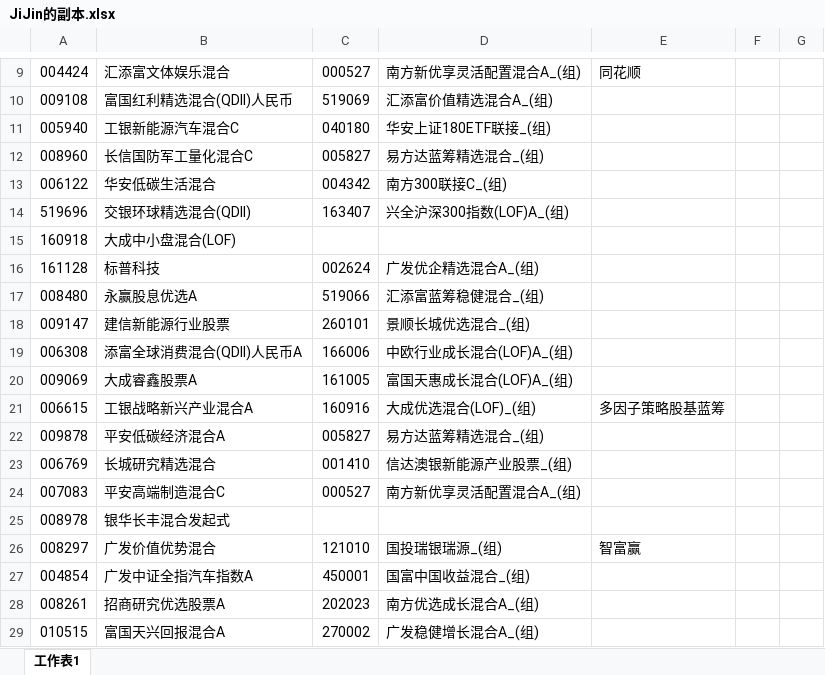
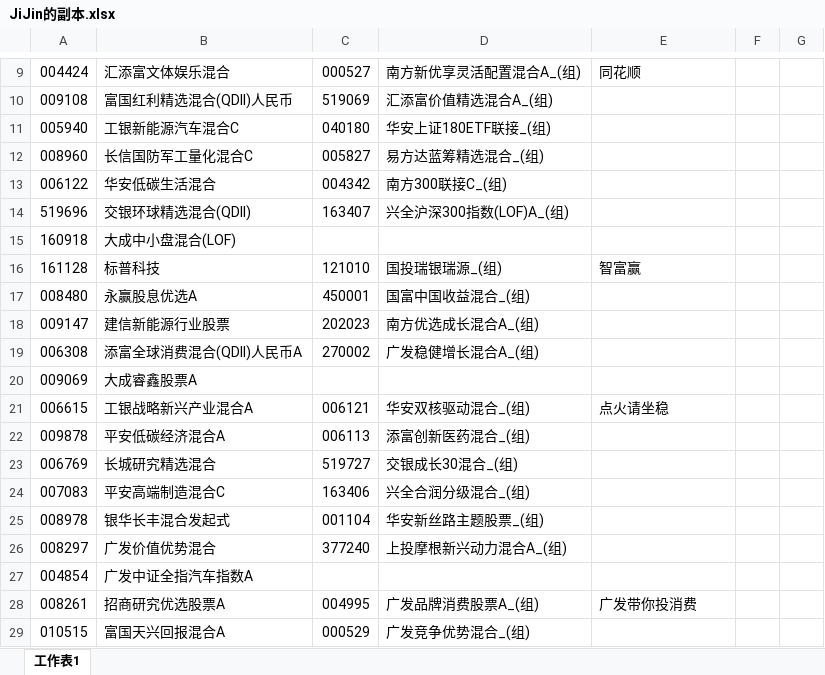
Before and after one commit to lijiadashaoye/jijinfenxi, an Excel workbook: JiJin的副本.xlsx, sheet 工作表1, drawn as a sheet; only a part is shown, gaps mark what is left out; values as stored, in another font and other column widths than the file's, no cell formats; the diff covers the shown part only; the diff names each change by its address in the sheet, - before the commit and + after, or states it on an @@ line.

```diff
--- a/JiJin的副本.xlsx (sheet 工作表1)
+++ b/JiJin的副本.xlsx (sheet 工作表1)
-C16: 002624
+C16: 121010
-D16: 广发优企精选混合A_(组)
+D16: 国投瑞银瑞源_(组)
-E16: (empty)
+E16: 智富赢
-C17: 519066
+C17: 450001
-D17: 汇添富蓝筹稳健混合_(组)
+D17: 国富中国收益混合_(组)
-C18: 260101
+C18: 202023
-D18: 景顺长城优选混合_(组)
+D18: 南方优选成长混合A_(组)
-C19: 166006
+C19: 270002
-D19: 中欧行业成长混合(LOF)A_(组)
+D19: 广发稳健增长混合A_(组)
-C20: 161005
+C20: (empty)
-D20: 富国天惠成长混合(LOF)A_(组)
+D20: (empty)
-C21: 160916
+C21: 006121
-D21: 大成优选混合(LOF)_(组)
+D21: 华安双核驱动混合_(组)
-E21: 多因子策略股基蓝筹
+E21: 点火请坐稳
-C22: 005827
+C22: 006113
-D22: 易方达蓝筹精选混合_(组)
+D22: 添富创新医药混合_(组)
-C23: 001410
+C23: 519727
-D23: 信达澳银新能源产业股票_(组)
+D23: 交银成长30混合_(组)
-C24: 000527
+C24: 163406
-D24: 南方新优享灵活配置混合A_(组)
+D24: 兴全合润分级混合_(组)
-C25: (empty)
+C25: 001104
-D25: (empty)
+D25: 华安新丝路主题股票_(组)
-C26: 121010
+C26: 377240
-D26: 国投瑞银瑞源_(组)
+D26: 上投摩根新兴动力混合A_(组)
-E26: 智富赢
+E26: (empty)
-C27: 450001
+C27: (empty)
-D27: 国富中国收益混合_(组)
+D27: (empty)
-C28: 202023
+C28: 004995
-D28: 南方优选成长混合A_(组)
+D28: 广发品牌消费股票A_(组)
-E28: (empty)
+E28: 广发带你投消费
-C29: 270002
+C29: 000529
-D29: 广发稳健增长混合A_(组)
+D29: 广发竞争优势混合_(组)
```
Also changed, not shown: 61 removed rows and 311 edited cells elsewhere in this sheet, cell formats, 4 other files.
